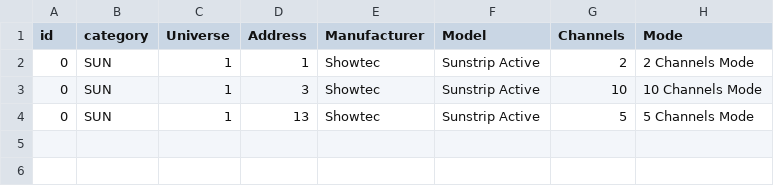
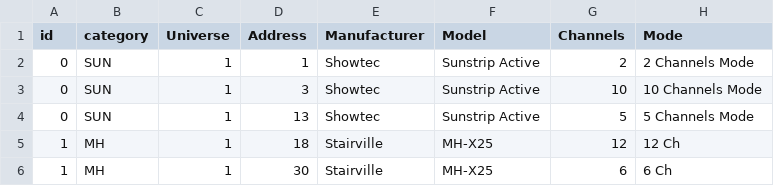
Before and after one commit to varghele/QLCplusShowCreator, a CSV file: setup/groups.csv, drawn as a sheet; the diff names each change by its address in the sheet, - before the commit and + after, or states it on an @@ line.

```diff
--- a/setup/groups.csv
+++ b/setup/groups.csv
+row 5: 1 | MH | 1 | 18 | Stairville | MH-X25 | 12 | 12 Ch
+row 6: 1 | MH | 1 | 30 | Stairville | MH-X25 | 6 | 6 Ch
```
Also changed, not shown: setup/fixtures.csv, 4 other files.
